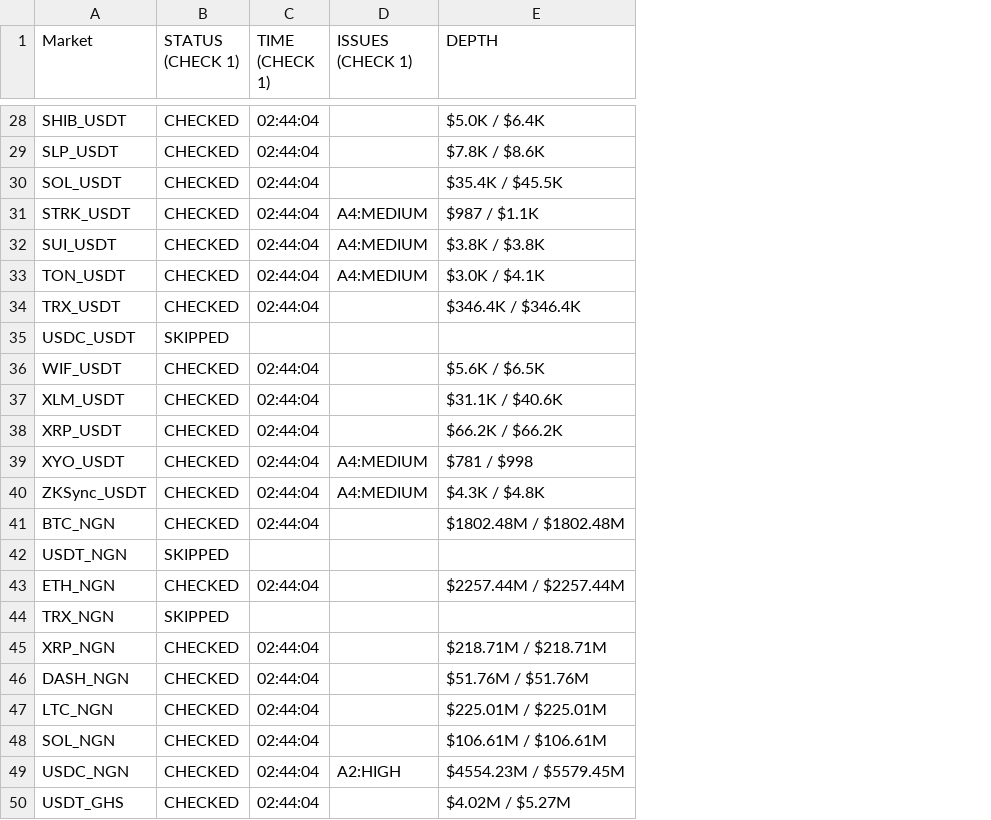
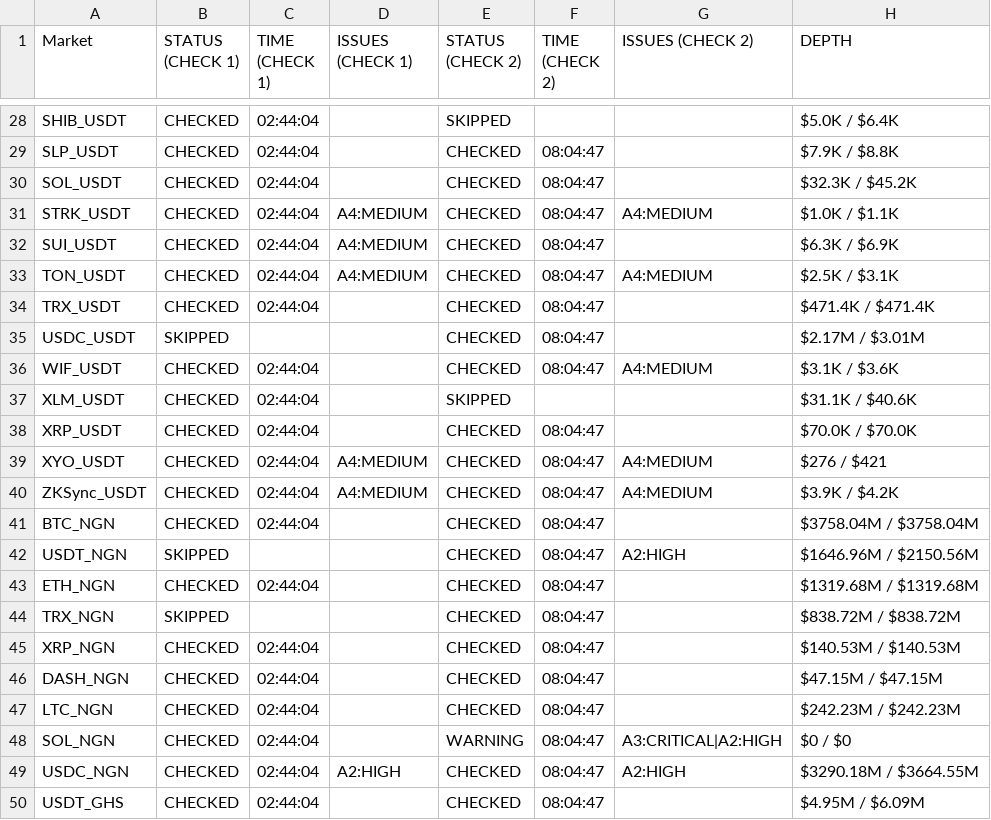
Before and after one commit to NonsoOmoko/OHM-v1, a CSV file: data/daily_log_2026-06-14.csv, drawn as a sheet; only a part is shown, gaps mark what is left out; addresses are those after the commit; the diff covers the shown part only; the diff names each change by its address in the sheet, - before the commit and + after, or states it on an @@ line.

```diff
--- a/data/daily_log_2026-06-14.csv
+++ b/data/daily_log_2026-06-14.csv
+column E (STATUS (CHECK 2)), rows 28-50: SKIPPED | CHECKED | CHECKED | CHECKED | CHECKED | CHECKED | CHECKED | CHECKED | CHECKED | SKIPPED | CHECKED | CHECKED | CHECKED | CHECKED | CHECKED | CHECKED | CHECKED | CHECKED | CHECKED | CHECKED | WARNING | CHECKED | CHECKED
+column F (TIME (CHECK 2)), rows 29-50: 08:04:47 | 08:04:47 | 08:04:47 | 08:04:47 | 08:04:47 | 08:04:47 | 08:04:47 | 08:04:47 |  | 08:04:47 | 08:04:47 | 08:04:47 | 08:04:47 | 08:04:47 | 08:04:47 | 08:04:47 | 08:04:47 | 08:04:47 | 08:04:47 | 08:04:47 | 08:04:47 | 08:04:47
+column G (ISSUES (CHECK 2)), rows 31-49: A4:MEDIUM |  | A4:MEDIUM |  |  | A4:MEDIUM |  |  | A4:MEDIUM | A4:MEDIUM |  | A2:HIGH |  |  |  |  |  | A3:CRITICAL|A2:HIGH | A2:HIGH
-H29 (DEPTH): $7.8K / $8.6K
+H29 (DEPTH): $7.9K / $8.8K
-H30 (DEPTH): $35.4K / $45.5K
+H30 (DEPTH): $32.3K / $45.2K
-H31 (DEPTH): $987 / $1.1K
+H31 (DEPTH): $1.0K / $1.1K
-H32 (DEPTH): $3.8K / $3.8K
+H32 (DEPTH): $6.3K / $6.9K
-H33 (DEPTH): $3.0K / $4.1K
+H33 (DEPTH): $2.5K / $3.1K
-H34 (DEPTH): $346.4K / $346.4K
+H34 (DEPTH): $471.4K / $471.4K
-H35 (DEPTH): (empty)
+H35 (DEPTH): $2.17M / $3.01M
-H36 (DEPTH): $5.6K / $6.5K
+H36 (DEPTH): $3.1K / $3.6K
-H38 (DEPTH): $66.2K / $66.2K
+H38 (DEPTH): $70.0K / $70.0K
-H39 (DEPTH): $781 / $998
+H39 (DEPTH): $276 / $421
-H40 (DEPTH): $4.3K / $4.8K
+H40 (DEPTH): $3.9K / $4.2K
-H41 (DEPTH): $1802.48M / $1802.48M
+H41 (DEPTH): $3758.04M / $3758.04M
-H42 (DEPTH): (empty)
+H42 (DEPTH): $1646.96M / $2150.56M
-H43 (DEPTH): $2257.44M / $2257.44M
+H43 (DEPTH): $1319.68M / $1319.68M
-H44 (DEPTH): (empty)
+H44 (DEPTH): $838.72M / $838.72M
-H45 (DEPTH): $218.71M / $218.71M
+H45 (DEPTH): $140.53M / $140.53M
-H46 (DEPTH): $51.76M / $51.76M
+H46 (DEPTH): $47.15M / $47.15M
-H47 (DEPTH): $225.01M / $225.01M
+H47 (DEPTH): $242.23M / $242.23M
-H48 (DEPTH): $106.61M / $106.61M
+H48 (DEPTH): $0 / $0
-H49 (DEPTH): $4554.23M / $5579.45M
+H49 (DEPTH): $3290.18M / $3664.55M
-H50 (DEPTH): $4.02M / $5.27M
+H50 (DEPTH): $4.95M / $6.09M
```
Also changed, not shown: 23 edited cells elsewhere in this file, data/latest.csv, 1 other file.
